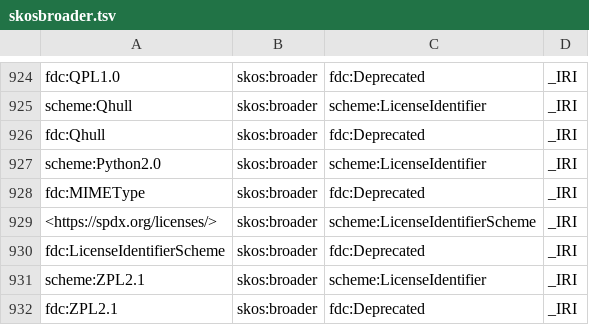
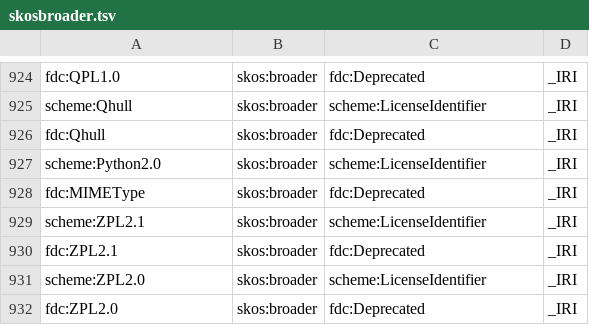
Before and after one commit to ckindermann/dhmo, a TSV file: src/ldtab/tsv/skosbroader.tsv, drawn as a sheet; only a part is shown, gaps mark what is left out; the shorter side is filled out with more unchanged rows; the diff names each change by its address in the sheet, - before the commit and + after, or states it on an @@ line.

```diff
--- a/src/ldtab/tsv/skosbroader.tsv
+++ b/src/ldtab/tsv/skosbroader.tsv
-row 929: <https://spdx.org/licenses/> | skos:broader | scheme:LicenseIdentifierScheme | _IRI
-row 930: fdc:LicenseIdentifierScheme | skos:broader | fdc:Deprecated | _IRI
```
Also changed, not shown: src/ldtab/tsv/rdfslabel.tsv, src/ldtab/tsv/rdftype.tsv, 9 other files.
